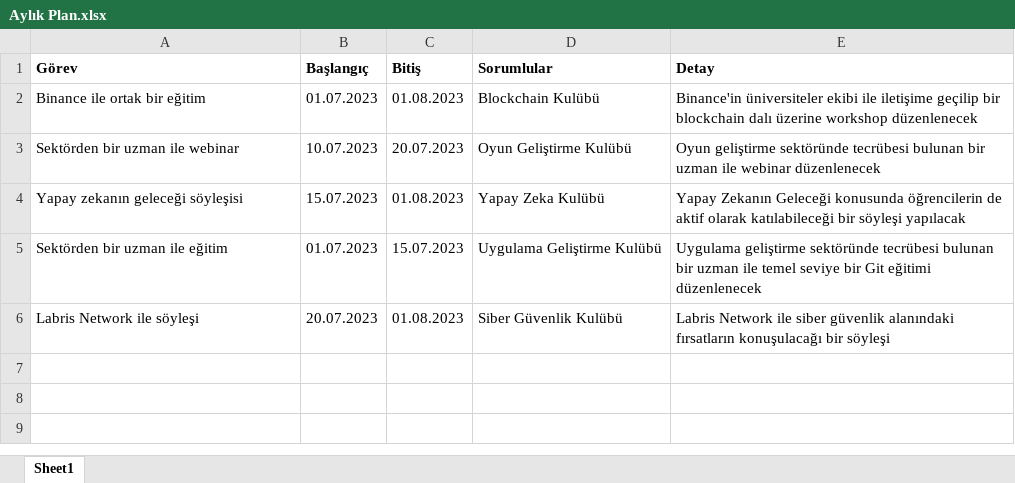
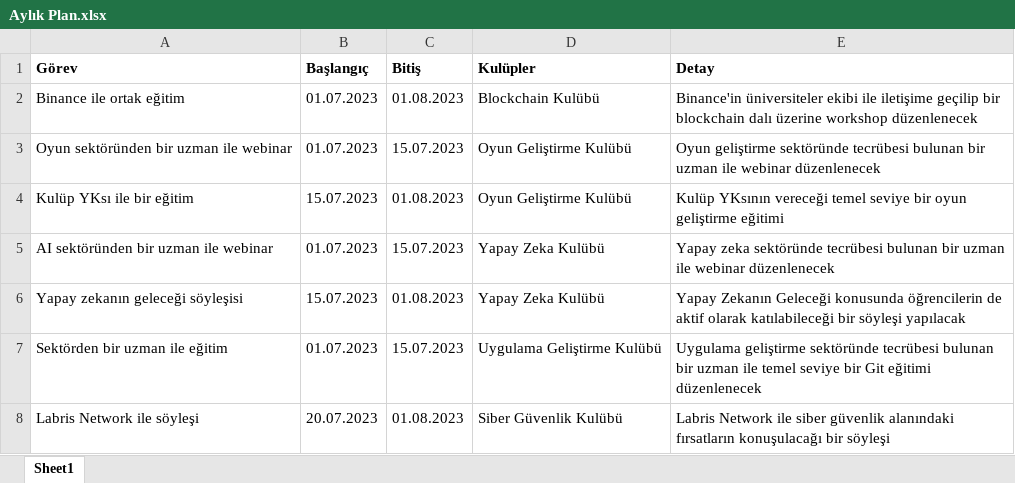
Before and after one commit to TOBB-ETU-CS-Community/Community_Website, an Excel workbook: static/xlsx/Aylık Plan.xlsx, sheet Sheet1, drawn as a sheet; values as stored, in another font and other column widths than the file's, no borders; the diff names each change by its address in the sheet, - before the commit and + after, or states it on an @@ line.

Commit message:
static: static files updated

```diff
--- a/static/xlsx/Aylık Plan.xlsx (sheet Sheet1)
+++ b/static/xlsx/Aylık Plan.xlsx (sheet Sheet1)
-D1: Sorumlular
+D1: Kulüpler
-A2 (Görev): Binance ile ortak bir eğitim
+A2 (Görev): Binance ile ortak eğitim
-A3 (Görev): Sektörden bir uzman ile webinar
+A3 (Görev): Oyun sektöründen bir uzman ile webinar
-B3 (Başlangıç): 10.07.2023
+B3 (Başlangıç): 01.07.2023
-C3 (Bitiş): 20.07.2023
+C3 (Bitiş): 15.07.2023
+row 4: Kulüp YKsı ile bir eğitim | 15.07.2023 | 01.08.2023 | Oyun Geliştirme Kulübü | Kulüp YKsının vereceği temel seviye bir oyun geliştirme eğitimi
+row 5: AI sektöründen bir uzman ile webinar | 01.07.2023 | 15.07.2023 | Yapay Zeka Kulübü | Yapay zeka sektöründe tecrübesi bulunan bir uzman ile webinar düzenlenecek
```
Also changed, not shown: static/xlsx/Topluluk Ekibi.xlsx, 2 other files.
